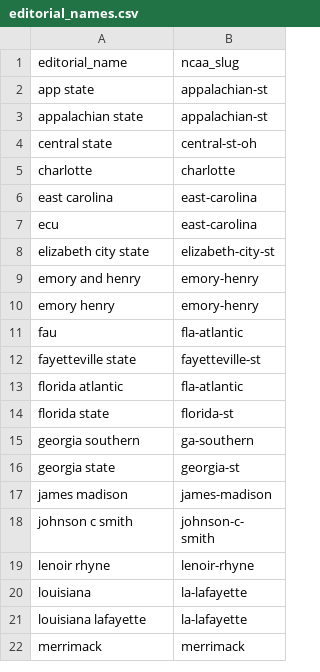
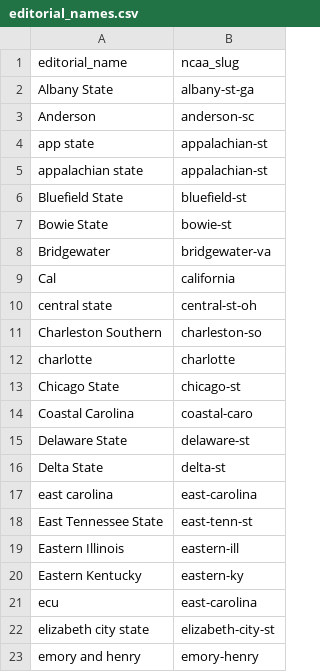
Before and after one commit to carolinagridiron/football-data, a CSV file: team_directory/editorial_names.csv, drawn as a sheet; only a part is shown; the shorter side is filled out with more unchanged rows; the diff covers the shown part only; the diff names each change by its address in the sheet, - before the commit and + after, or states it on an @@ line.

Commit message:
Update editorial_names.csv

```diff
--- a/team_directory/editorial_names.csv
+++ b/team_directory/editorial_names.csv
+row 2: Albany State | albany-st-ga
+row 3: Anderson | anderson-sc
+row 6: Bluefield State | bluefield-st
+row 7: Bowie State | bowie-st
+row 8: Bridgewater | bridgewater-va
+row 9: Cal | california
+row 11: Charleston Southern | charleston-so
+row 13: Chicago State | chicago-st
+row 14: Coastal Carolina | coastal-caro
+row 15: Delaware State | delaware-st
+row 16: Delta State | delta-st
+row 18: East Tennessee State | east-tenn-st
+row 19: Eastern Illinois | eastern-ill
+row 20: Eastern Kentucky | eastern-ky
```
Also changed, not shown: 23 added rows elsewhere in this file.
